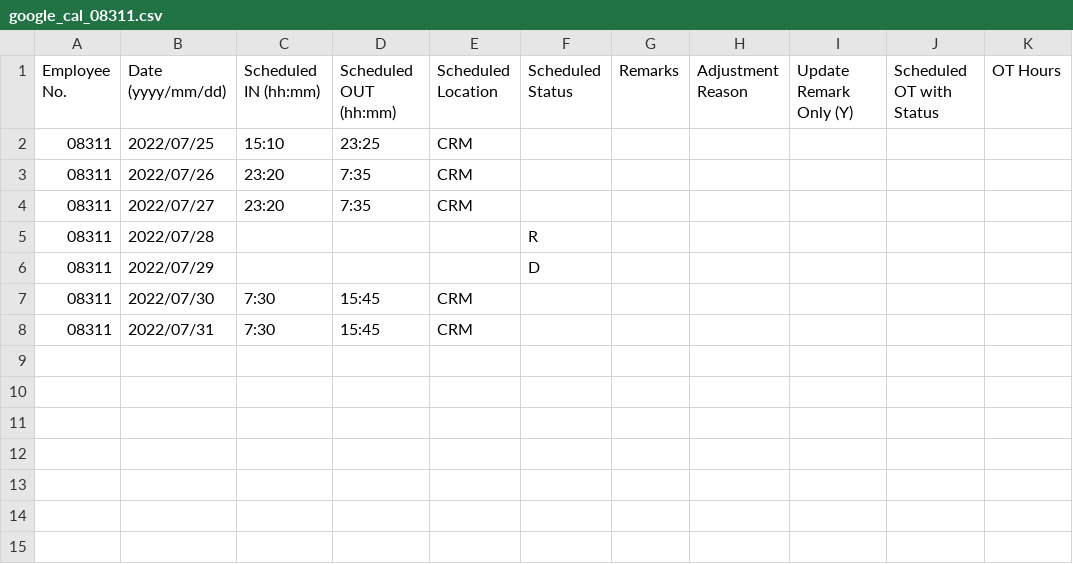
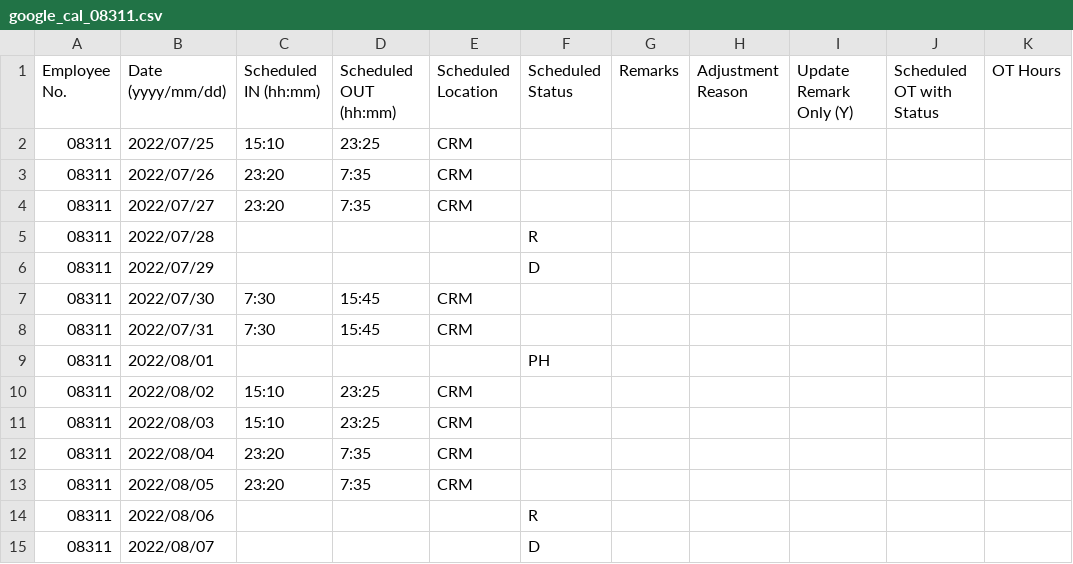
Before and after one commit to harrylwc/roster, a CSV file: google_cal_08311.csv, drawn as a sheet; the diff names each change by its address in the sheet, - before the commit and + after, or states it on an @@ line.

Commit message:
Update google_cal_08311.csv

```diff
--- a/google_cal_08311.csv
+++ b/google_cal_08311.csv
+row 9: 08311 | 2022/08/01 |  |  |  | PH
+row 10: 08311 | 2022/08/02 | 15:10 | 23:25 | CRM
+row 11: 08311 | 2022/08/03 | 15:10 | 23:25 | CRM
+row 12: 08311 | 2022/08/04 | 23:20 | 7:35 | CRM
+row 13: 08311 | 2022/08/05 | 23:20 | 7:35 | CRM
+row 14: 08311 | 2022/08/06 |  |  |  | R
+row 15: 08311 | 2022/08/07 |  |  |  | D
```
